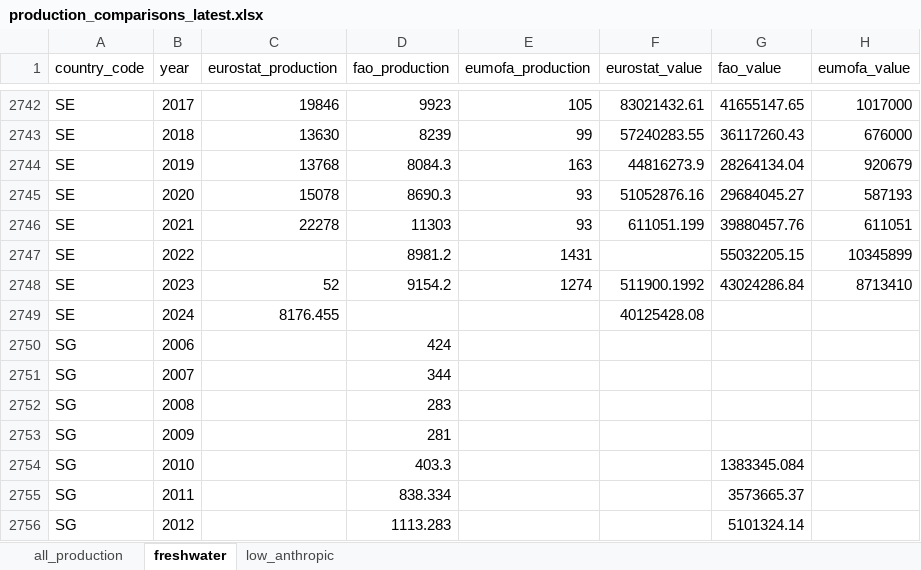
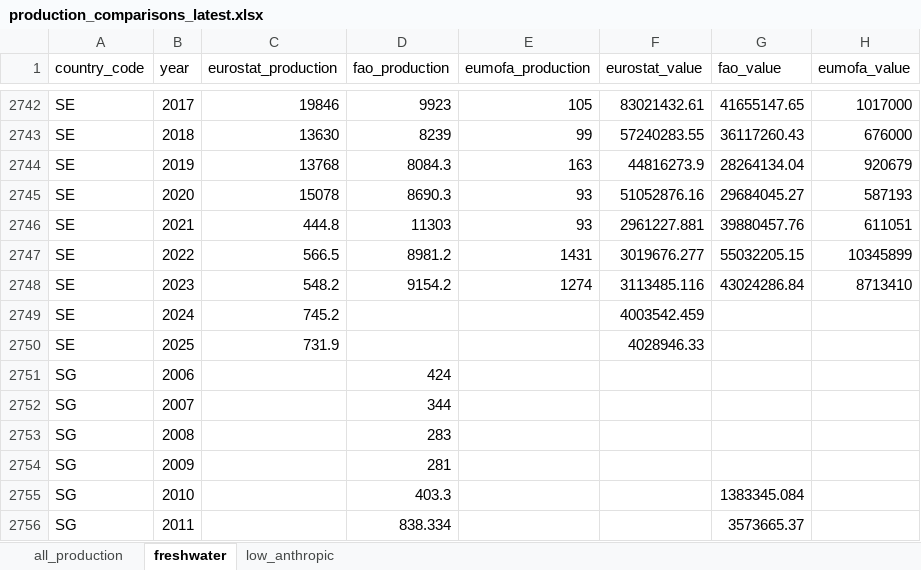
Before and after one commit to jnsvalve/Aqua-Data-Check, an Excel workbook: output/general/production_comparisons_latest.xlsx, sheet freshwater, drawn as a sheet; only a part is shown, gaps mark what is left out; the shorter side is filled out with more unchanged rows; values as stored, in another font and other column widths than the file's, no borders; the diff names each change by its address in the sheet, - before the commit and + after, or states it on an @@ line.

```diff
--- a/output/general/production_comparisons_latest.xlsx (sheet freshwater)
+++ b/output/general/production_comparisons_latest.xlsx (sheet freshwater)
-C2746 (eurostat_production): 22278
+C2746 (eurostat_production): 444.8
-F2746 (eurostat_value): 611051.199
+F2746 (eurostat_value): 2961227.881
-C2747 (eurostat_production): (empty)
+C2747 (eurostat_production): 566.5
-F2747 (eurostat_value): (empty)
+F2747 (eurostat_value): 3019676.277
-C2748 (eurostat_production): 52
+C2748 (eurostat_production): 548.2
-F2748 (eurostat_value): 511900.1992
+F2748 (eurostat_value): 3113485.116
-C2749 (eurostat_production): 8176.455
+C2749 (eurostat_production): 745.2
-F2749 (eurostat_value): 40125428.08
+F2749 (eurostat_value): 4003542.459
+row 2750: SE | 2025 | 731.9 |  |  | 4028946.33
```
Also changed, not shown: sheet low_anthropic, sheet all_production, output/freshwater/Europe_freshwater_summary_latest.xlsx, output/general/Europe_summary_latest.xlsx, 57 other files.
